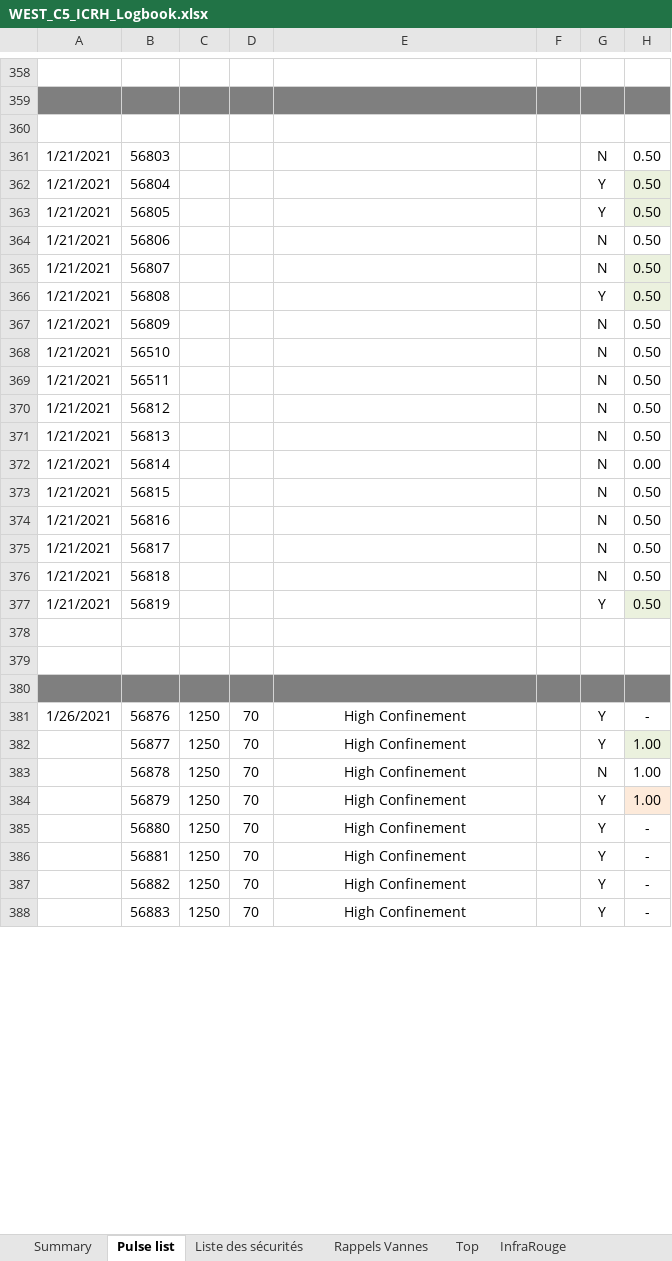
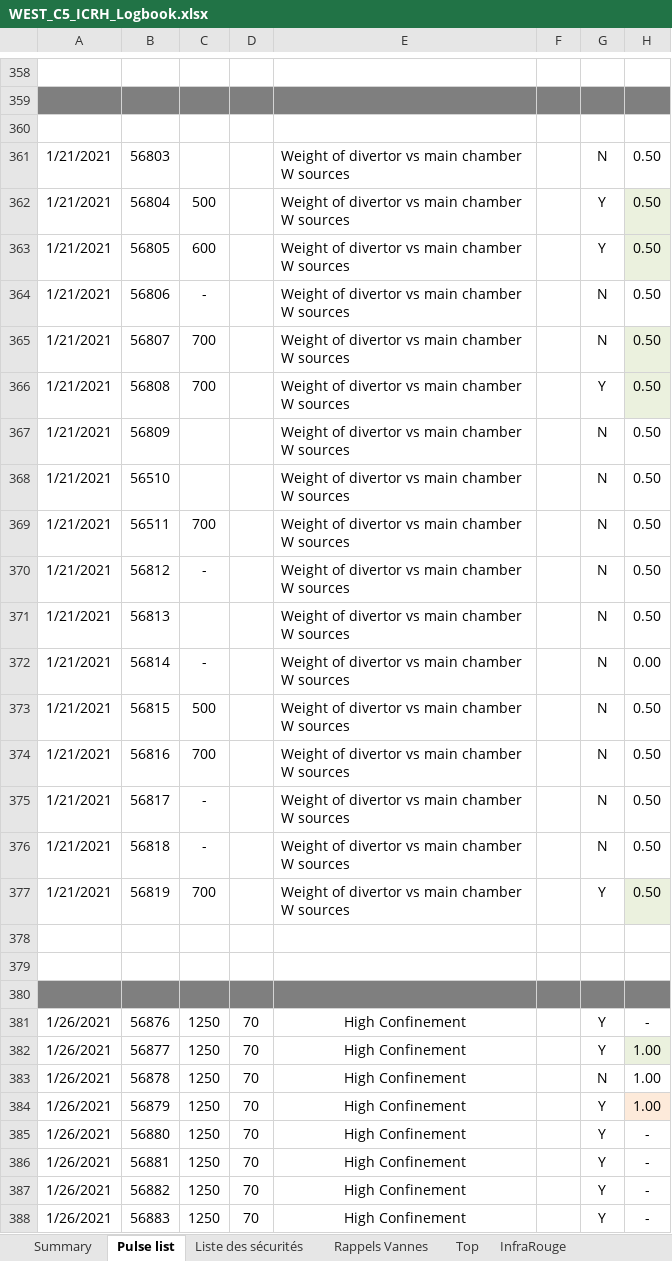
Before and after one commit to jhillairet/WEST_C5, an Excel workbook: WEST_C5_ICRH_Logbook.xlsx, sheet Pulse list, drawn as a sheet; only a part is shown, gaps mark what is left out; values as stored, in another font and other column widths than the file's, no borders; the diff covers the shown part only; the diff names each change by its address in the sheet, - before the commit and + after, or states it on an @@ line.

```diff
--- a/WEST_C5_ICRH_Logbook.xlsx (sheet Pulse list)
+++ b/WEST_C5_ICRH_Logbook.xlsx (sheet Pulse list)
-E361:E377: (empty)
+E361:E377: Weight of divertor vs main chamber W sources
-C362: (empty)
+C362: 500
-C363: (empty)
+C363: 600
-C364: (empty)
+C364: -
-C365:C366: (empty)
+C365:C366: 700
-C369: (empty)
+C369: 700
-C370: (empty)
+C370: -
-C372: (empty)
+C372: -
-C373: (empty)
+C373: 500
-C374: (empty)
+C374: 700
-C375:C376: (empty)
+C375:C376: -
-C377: (empty)
+C377: 700
-A382:A388: (empty)
+A382:A388: 1/26/2021
```
Also changed, not shown: 87 edited cells and cell formats elsewhere in this sheet, sheet Summary, 1 other file.
